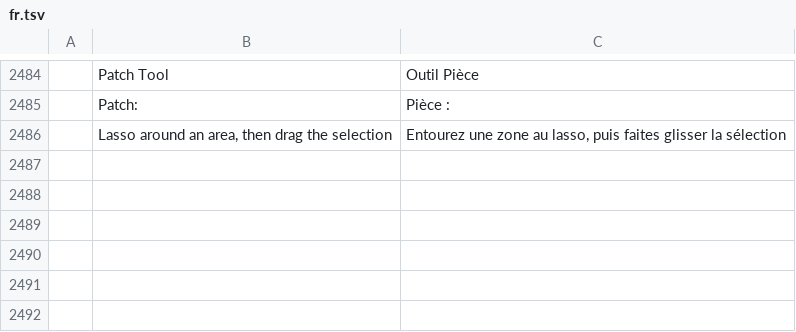
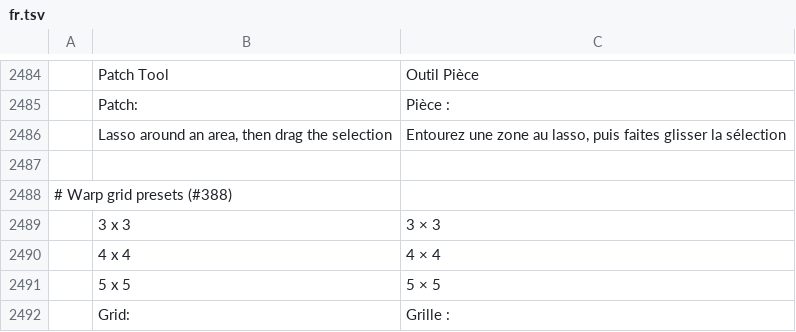
Before and after one commit to treeforjs/photocraft, a TSV file: crates/ui-egui/src/i18n/fr.tsv, drawn as a sheet; only a part is shown, gaps mark what is left out; the diff names each change by its address in the sheet, - before the commit and + after, or states it on an @@ line.

```diff
--- a/crates/ui-egui/src/i18n/fr.tsv
+++ b/crates/ui-egui/src/i18n/fr.tsv
+row 2487: (empty)
+row 2488: # Warp grid presets (#388)
+row 2489:  | 3 x 3 | 3 × 3
+row 2490:  | 4 x 4 | 4 × 4
+row 2491:  | 5 x 5 | 5 × 5
+row 2492:  | Grid: | Grille :
```
Also changed, not shown: crates/ui-egui/src/i18n/cs.tsv, crates/ui-egui/src/i18n/id.tsv, 10 other files.
